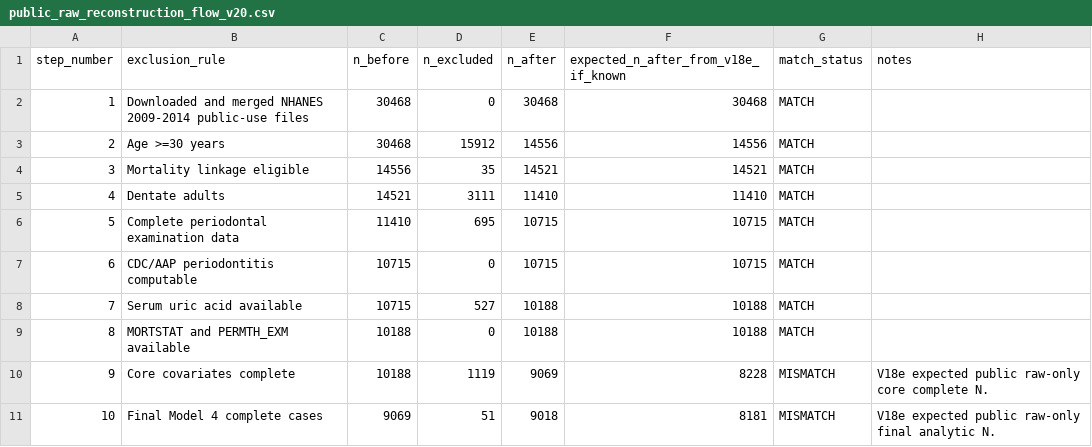
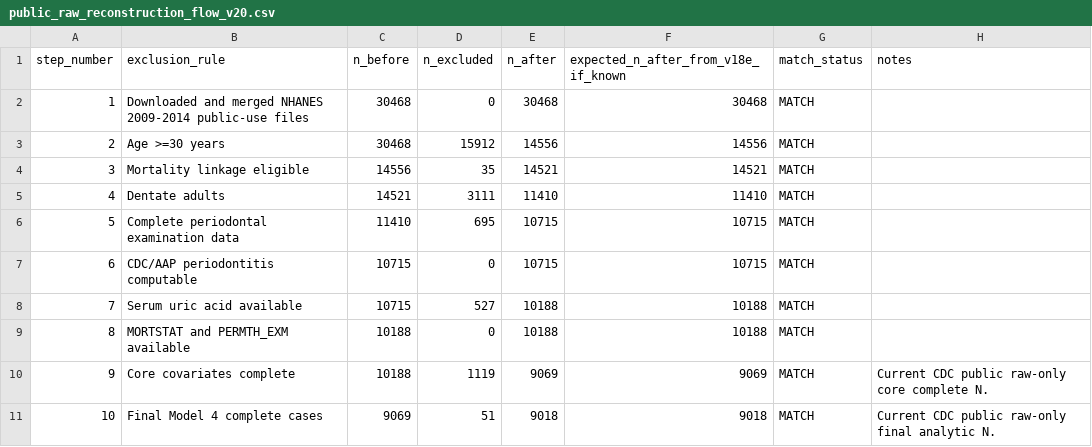
Before and after one commit to dahaorenjhb-oss/nhanes-hyperuricemia-periodontitis-mortality, a CSV file: source_data/supplementary/public_raw_reconstruction_flow_v20.csv, drawn as a sheet.

Commit message:
Finalize public raw validation outputs

```diff
--- a/source_data/supplementary/public_raw_reconstruction_flow_v20.csv
+++ b/source_data/supplementary/public_raw_reconstruction_flow_v20.csv
@@ -9,3 +9,3 @@
 8,"MORTSTAT and PERMTH_EXM available",10188,0,10188,10188,"MATCH",""
-9,"Core covariates complete",10188,1119,9069,8228,"MISMATCH","V18e expected public raw-only core complete N."
-10,"Final Model 4 complete cases",9069,51,9018,8181,"MISMATCH","V18e expected public raw-only final analytic N."
+9,"Core covariates complete",10188,1119,9069,9069,"MATCH","Current CDC public raw-only core complete N."
+10,"Final Model 4 complete cases",9069,51,9018,9018,"MATCH","Current CDC public raw-only final analytic N."
```
Also changed, not shown: validation/table_figure_hash_validation_v20.csv, 2 other files.
